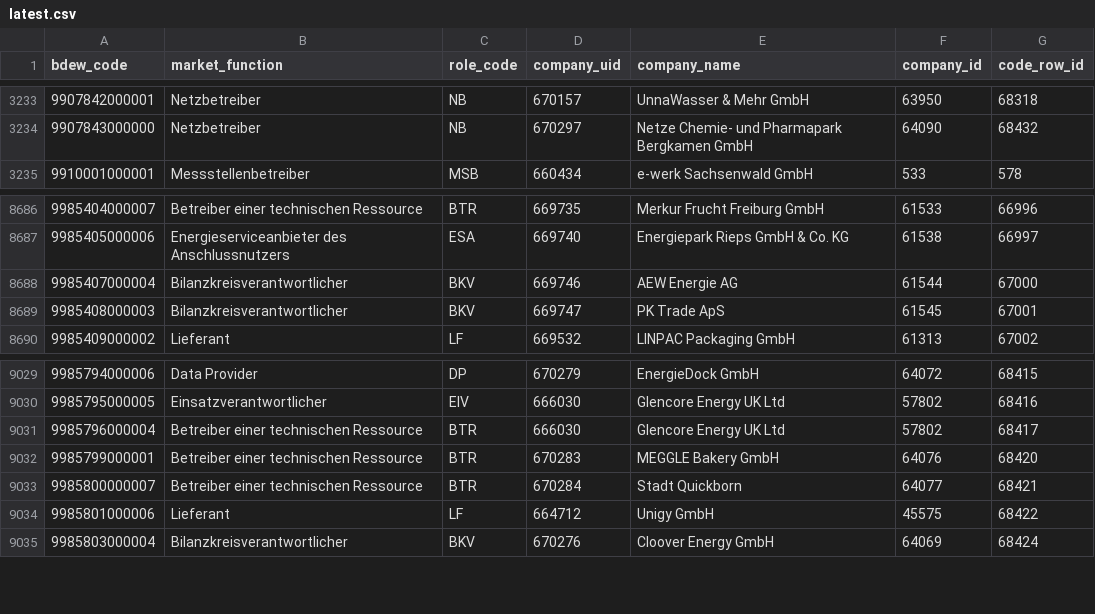
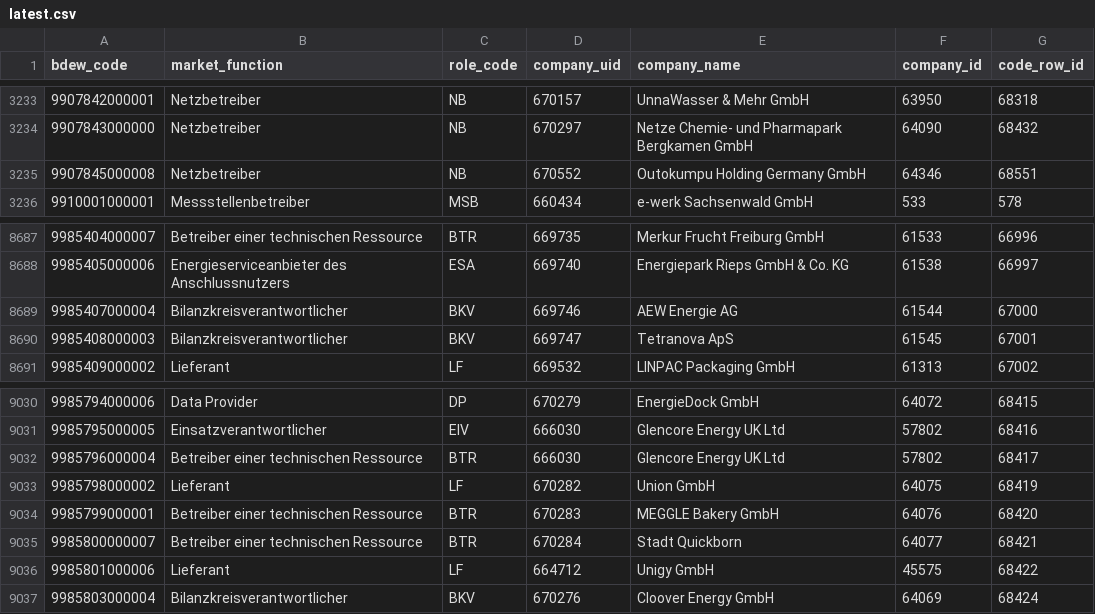
Before and after one commit to adriansprk/mpid-radar, a CSV file: data/latest.csv, drawn as a sheet; only a part is shown, gaps mark what is left out.

```diff
--- a/data/latest.csv
+++ b/data/latest.csv
@@ -3234,2 +3234,3 @@ bdew_code,market_function,role_code,company_uid,company_name,company_id,code_row
 9907843000000,Netzbetreiber,NB,670297,Netze Chemie- und Pharmapark Bergkamen GmbH,64090,68432
+9907845000008,Netzbetreiber,NB,670552,Outokumpu Holding Germany GmbH,64346,68551
 9910001000001,Messstellenbetreiber,MSB,660434,e-werk Sachsenwald GmbH,533,578
@@ -8688,3 +8689,3 @@ bdew_code,market_function,role_code,company_uid,company_name,company_id,code_row
 9985407000004,Bilanzkreisverantwortlicher,BKV,669746,AEW Energie AG,61544,67000
-9985408000003,Bilanzkreisverantwortlicher,BKV,669747,PK Trade ApS,61545,67001
+9985408000003,Bilanzkreisverantwortlicher,BKV,669747,Tetranova ApS,61545,67001
 9985409000002,Lieferant,LF,669532,LINPAC Packaging GmbH,61313,67002
@@ -9031,2 +9032,3 @@ bdew_code,market_function,role_code,company_uid,company_name,company_id,code_row
 9985796000004,Betreiber einer technischen Ressource,BTR,666030,Glencore Energy UK Ltd,57802,68417
+9985798000002,Lieferant,LF,670282,Union GmbH,64075,68419
 9985799000001,Betreiber einer technischen Ressource,BTR,670283,MEGGLE Bakery GmbH,64076,68420
```
Also changed, not shown: 4 other files.
